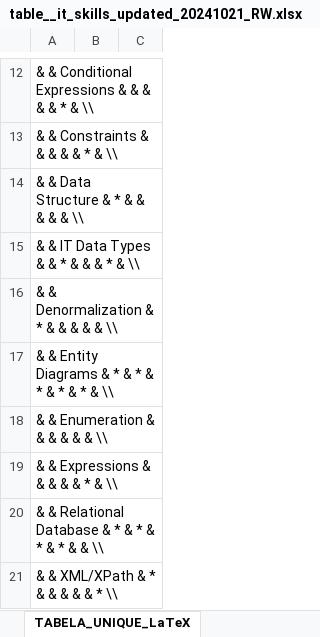
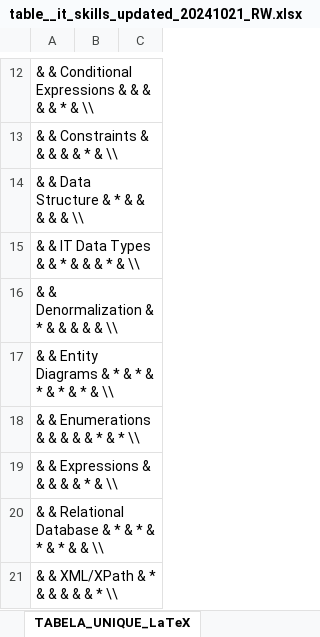
Before and after one commit to robertwaszkowski/lcdp-skill-burden-reproducibility, an Excel workbook: 02_platform_burden/source_workbooks/table__it_skills_updated_20241021_RW.xlsx, sheet TABELA_UNIQUE_LaTeX, drawn as a sheet; only a part is shown, gaps mark what is left out; values as stored, in another font and other column widths than the file's, no borders; the diff names each change by its address in the sheet, - before the commit and + after, or states it on an @@ line.

```diff
--- a/02_platform_burden/source_workbooks/table__it_skills_updated_20241021_RW.xlsx (sheet TABELA_UNIQUE_LaTeX)
+++ b/02_platform_burden/source_workbooks/table__it_skills_updated_20241021_RW.xlsx (sheet TABELA_UNIQUE_LaTeX)
-A18: & & Enumeration & & & & & & \\
+A18: & & Enumerations & & & & & * & * \\
```
Also changed, not shown: sheet TABELA_UNIQUE, sheet CLASSIFICATION, 14 other files.
